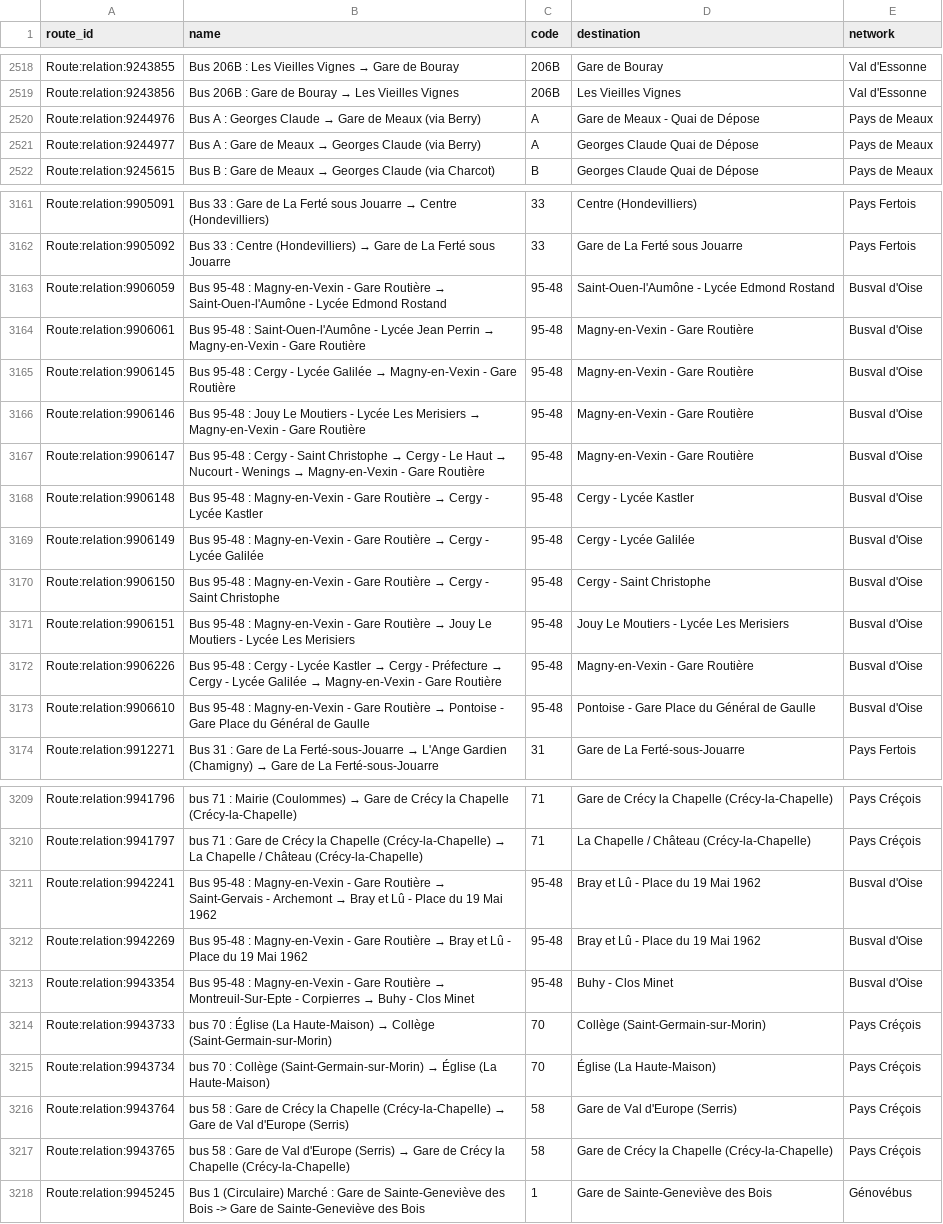
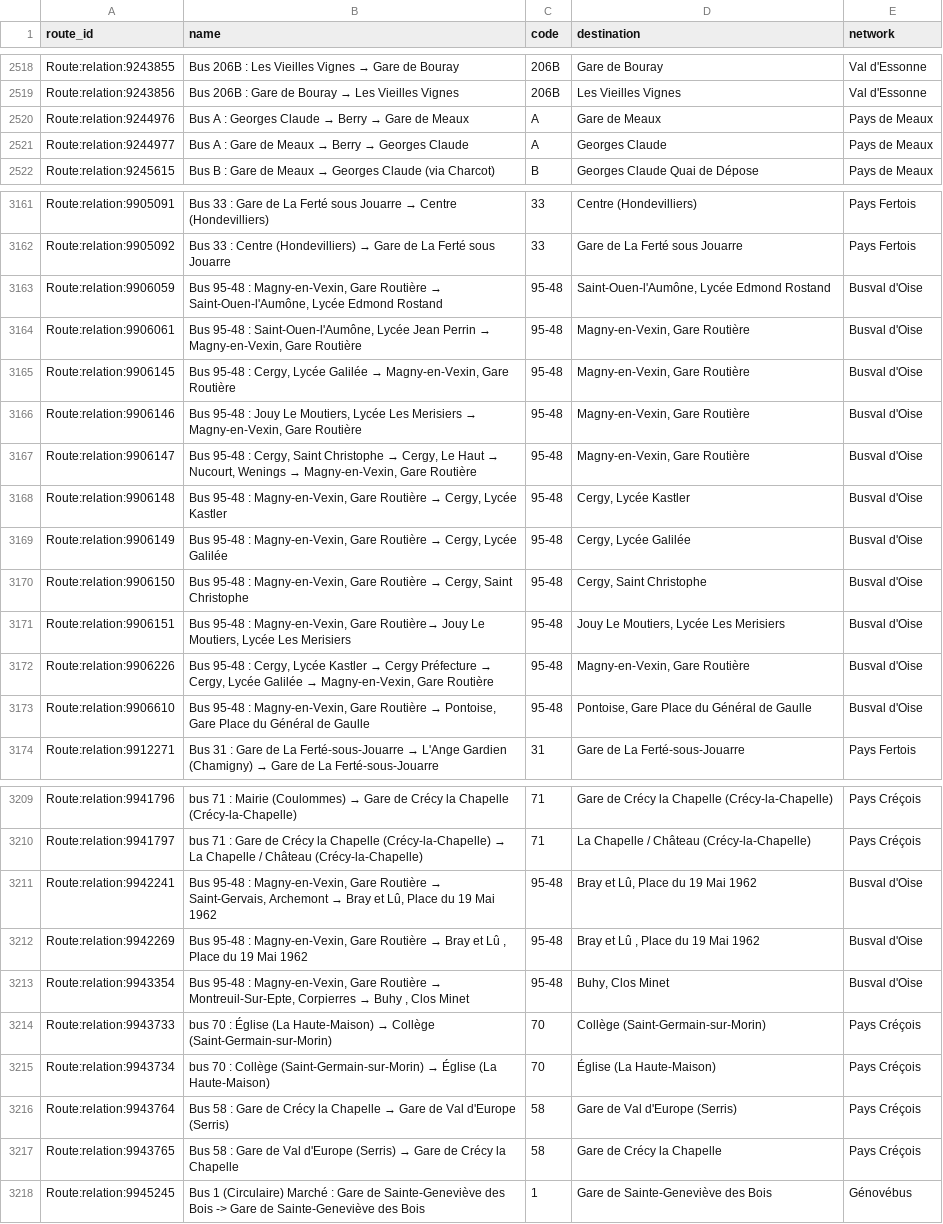
Before and after one commit to Jungle-Bus/ref-fr-STIF, a CSV file: data/idf_routes.csv, drawn as a sheet; only a part is shown, gaps mark what is left out; the diff covers the shown part only; the diff names each change by its address in the sheet, - before the commit and + after, or states it on an @@ line.

```diff
--- a/data/idf_routes.csv
+++ b/data/idf_routes.csv
@@ B2520 (name): …Claude → Gare de Meaux (via Berry) → …Claude → Berry → Gare de Meaux @@
-D2520 (destination): Gare de Meaux - Quai de Dépose
+D2520 (destination): Gare de Meaux
@@ B2521 (name): …Meaux → Georges Claude (via Berry) → …Meaux → Berry → Georges Claude @@
-D2521 (destination): Georges Claude Quai de Dépose
+D2521 (destination): Georges Claude
@@ B3163 (name): …95-48 : Magny-en-Vexin - Gare Routière → Saint-Ouen-l'Aumône - Lycée Edmond… → …95-48 : Magny-en-Vexin, Gare Routière → Saint-Ouen-l'Aumône, Lycée Edmond… @@
-D3163 (destination): Saint-Ouen-l'Aumône - Lycée Edmond Rostand
+D3163 (destination): Saint-Ouen-l'Aumône, Lycée Edmond Rostand
@@ B3164 (name): …95-48 : Saint-Ouen-l'Aumône - Lycée Jean Perrin → Magny-en-Vexin - Gare Routière → …95-48 : Saint-Ouen-l'Aumône, Lycée Jean Perrin → Magny-en-Vexin, Gare Routière @@
-D3164:D3167 (destination): Magny-en-Vexin - Gare Routière
+D3164:D3167 (destination): Magny-en-Vexin, Gare Routière
@@ B3165 (name): …95-48 : Cergy - Lycée Galilée → Magny-en-Vexin - Gare Routière → …95-48 : Cergy, Lycée Galilée → Magny-en-Vexin, Gare Routière @@
@@ B3166 (name): …Jouy Le Moutiers - Lycée Les Merisiers → Magny-en-Vexin - Gare Routière → …Jouy Le Moutiers, Lycée Les Merisiers → Magny-en-Vexin, Gare Routière @@
@@ B3167 (name): …95-48 : Cergy - Saint Christophe → Cergy - Le Haut → Nucourt - Wenings → Magny-en-Vexin - Gare Routière → …95-48 : Cergy, Saint Christophe → Cergy, Le Haut → Nucourt, Wenings → Magny-en-Vexin, Gare Routière @@
@@ B3168 (name): …95-48 : Magny-en-Vexin - Gare Routière → Cergy - Lycée Kastler → …95-48 : Magny-en-Vexin, Gare Routière → Cergy, Lycée Kastler @@
-D3168 (destination): Cergy - Lycée Kastler
+D3168 (destination): Cergy, Lycée Kastler
@@ B3169 (name): …95-48 : Magny-en-Vexin - Gare Routière → Cergy - Lycée Galilée → …95-48 : Magny-en-Vexin, Gare Routière → Cergy, Lycée Galilée @@
-D3169 (destination): Cergy - Lycée Galilée
+D3169 (destination): Cergy, Lycée Galilée
@@ B3170 (name): …95-48 : Magny-en-Vexin - Gare Routière → Cergy - Saint Christophe → …95-48 : Magny-en-Vexin, Gare Routière → Cergy, Saint Christophe @@
-D3170 (destination): Cergy - Saint Christophe
+D3170 (destination): Cergy, Saint Christophe
@@ B3171 (name): …95-48 : Magny-en-Vexin - Gare Routière → Jouy Le Moutiers - Lycée Les… → …95-48 : Magny-en-Vexin, Gare Routière→ Jouy Le Moutiers, Lycée Les… @@
-D3171 (destination): Jouy Le Moutiers - Lycée Les Merisiers
+D3171 (destination): Jouy Le Moutiers, Lycée Les Merisiers
@@ B3172 (name): …95-48 : Cergy - Lycée Kastler → Cergy - Préfecture → Cergy - Lycée Galilée → Magny-en-Vexin - Gare Routière → …95-48 : Cergy, Lycée Kastler → Cergy Préfecture → Cergy, Lycée Galilée → Magny-en-Vexin, Gare Routière @@
-D3172 (destination): Magny-en-Vexin - Gare Routière
+D3172 (destination): Magny-en-Vexin, Gare Routière
@@ B3173 (name): …95-48 : Magny-en-Vexin - Gare Routière → Pontoise - Gare Place… → …95-48 : Magny-en-Vexin, Gare Routière → Pontoise, Gare Place… @@
-D3173 (destination): Pontoise - Gare Place du Général de Gaulle
+D3173 (destination): Pontoise, Gare Place du Général de Gaulle
@@ B3211 (name): …95-48 : Magny-en-Vexin - Gare Routière → Saint-Gervais - Archemont → Bray et Lû - Place du… → …95-48 : Magny-en-Vexin, Gare Routière → Saint-Gervais, Archemont → Bray et Lû, Place du… @@
-D3211 (destination): Bray et Lû - Place du 19 Mai 1962
+D3211 (destination): Bray et Lû, Place du 19 Mai 1962
@@ B3212 (name): …95-48 : Magny-en-Vexin - Gare Routière → Bray et Lû - Place du… → …95-48 : Magny-en-Vexin, Gare Routière → Bray et Lû , Place du… @@
-D3212 (destination): Bray et Lû - Place du 19 Mai 1962
+D3212 (destination): Bray et Lû , Place du 19 Mai 1962
@@ B3213 (name): …95-48 : Magny-en-Vexin - Gare Routière → Montreuil-Sur-Epte - Corpierres → Buhy - Clos Minet → …95-48 : Magny-en-Vexin, Gare Routière → Montreuil-Sur-Epte, Corpierres → Buhy , Clos Minet @@
-D3213 (destination): Buhy - Clos Minet
+D3213 (destination): Buhy, Clos Minet
@@ B3216 (name): bus 58 : Gare de Crécy la Chapelle (Crécy-la-Chapelle) → Gare… → Bus 58 : Gare de Crécy la Chapelle → Gare… @@
@@ B3217 (name): bus 58 : Gare de Val d'Europe (Serris) → Gare de Crécy la Chapelle (Crécy-la-Chapelle) → Bus 58 : Gare de Val d'Europe (Serris) → Gare de Crécy la Chapelle @@
-D3217 (destination): Gare de Crécy la Chapelle (Crécy-la-Chapelle)
+D3217 (destination): Gare de Crécy la Chapelle
```
Also changed, not shown: 50 edited cells elsewhere in this file, data/osmose_relations_with_coord.csv, 3 other files.
